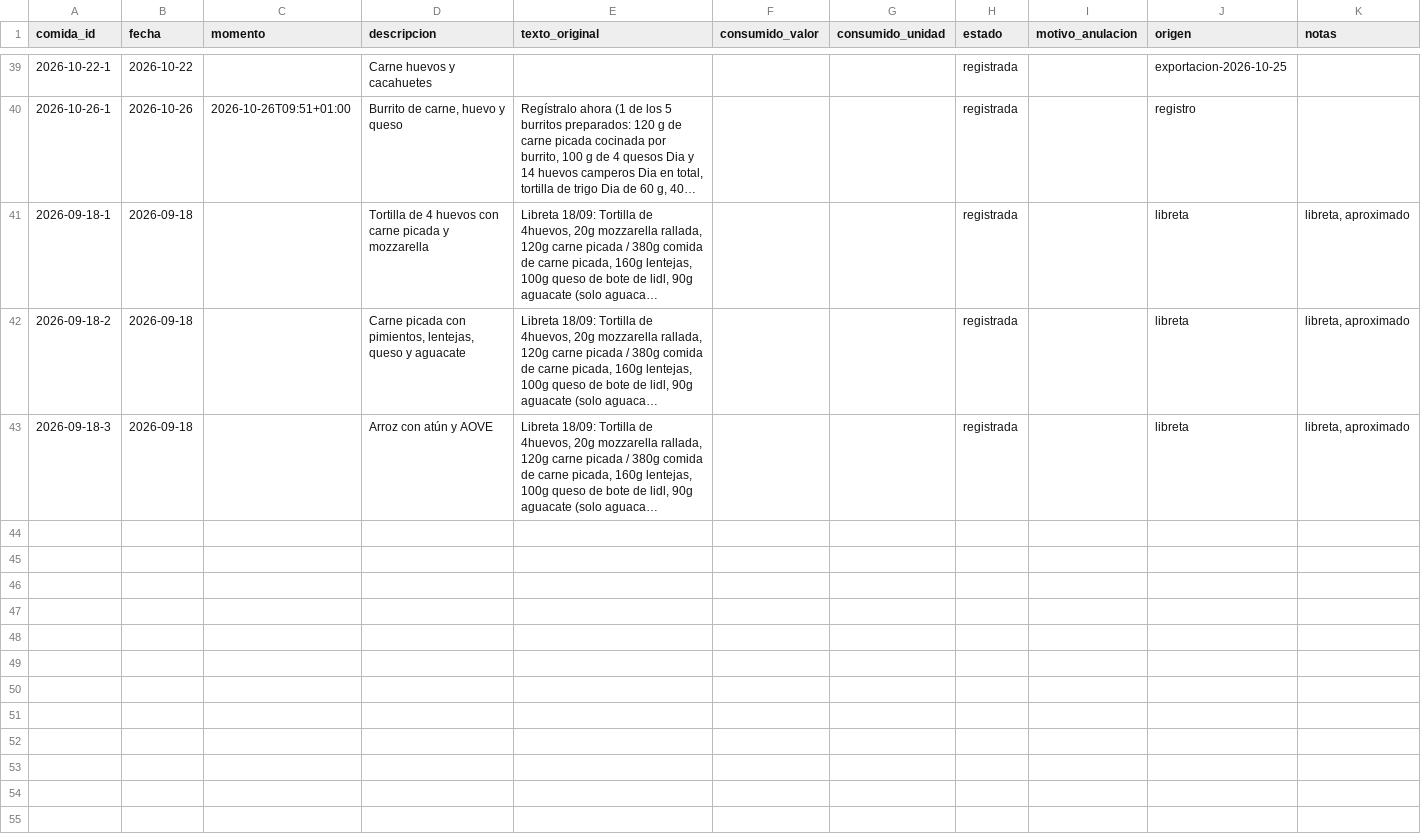
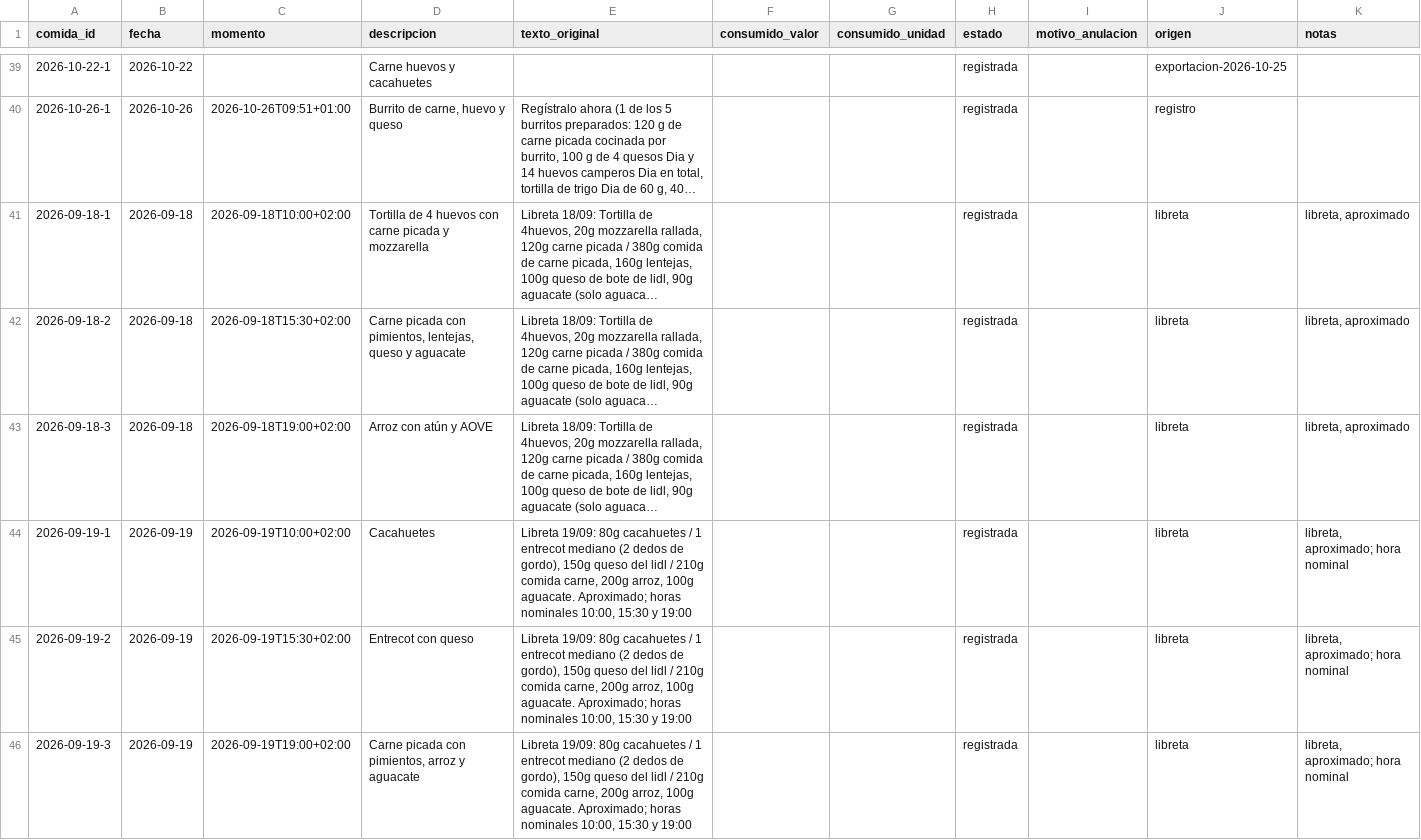
Before and after one commit to DreiSup/salud, a CSV file: datos/comidas.csv, drawn as a sheet; only a part is shown, gaps mark what is left out; long unchanged cells end in …; the diff names each change by its address in the sheet, - before the commit and + after, or states it on an @@ line.

```diff
--- a/datos/comidas.csv
+++ b/datos/comidas.csv
-C41 (momento): (empty)
+C41 (momento): 2026-09-18T10:00+02:00
-C42 (momento): (empty)
+C42 (momento): 2026-09-18T15:30+02:00
-C43 (momento): (empty)
+C43 (momento): 2026-09-18T19:00+02:00
+row 44: 2026-09-19-1 | 2026-09-19 | 2026-09-19T10:00+02:00 | Cacahuetes | Libreta 19/09: 80g cacahuetes / 1 entrecot mediano (2 dedos de gordo), 150g queso del lidl / 210g comida carne, 200g arroz, 100g aguacate. Aproximado; horas nominales 10:00, 15:30 y 19:00 |  |  | registrada |  | libreta | libreta, aproximado; hora nominal
+row 45: 2026-09-19-2 | 2026-09-19 | 2026-09-19T15:30+02:00 | Entrecot con queso | Libreta 19/09: 80g cacahuetes / 1 entrecot mediano (2 dedos de gordo), 150g queso del lidl / 210g comida carne, 200g arroz, 100g aguacate. Aproximado; horas nominales 10:00, 15:30 y 19:00 |  |  | registrada |  | libreta | libreta, aproximado; hora nominal
+row 46: 2026-09-19-3 | 2026-09-19 | 2026-09-19T19:00+02:00 | Carne picada con pimientos, arroz y aguacate | Libreta 19/09: 80g cacahuetes / 1 entrecot mediano (2 dedos de gordo), 150g queso del lidl / 210g comida carne, 200g arroz, 100g aguacate. Aproximado; horas nominales 10:00, 15:30 y 19:00 |  |  | registrada |  | libreta | libreta, aproximado; hora nominal
```
Also changed, not shown: datos/alimentos.csv, datos/comida_items.csv, 7 other files.
